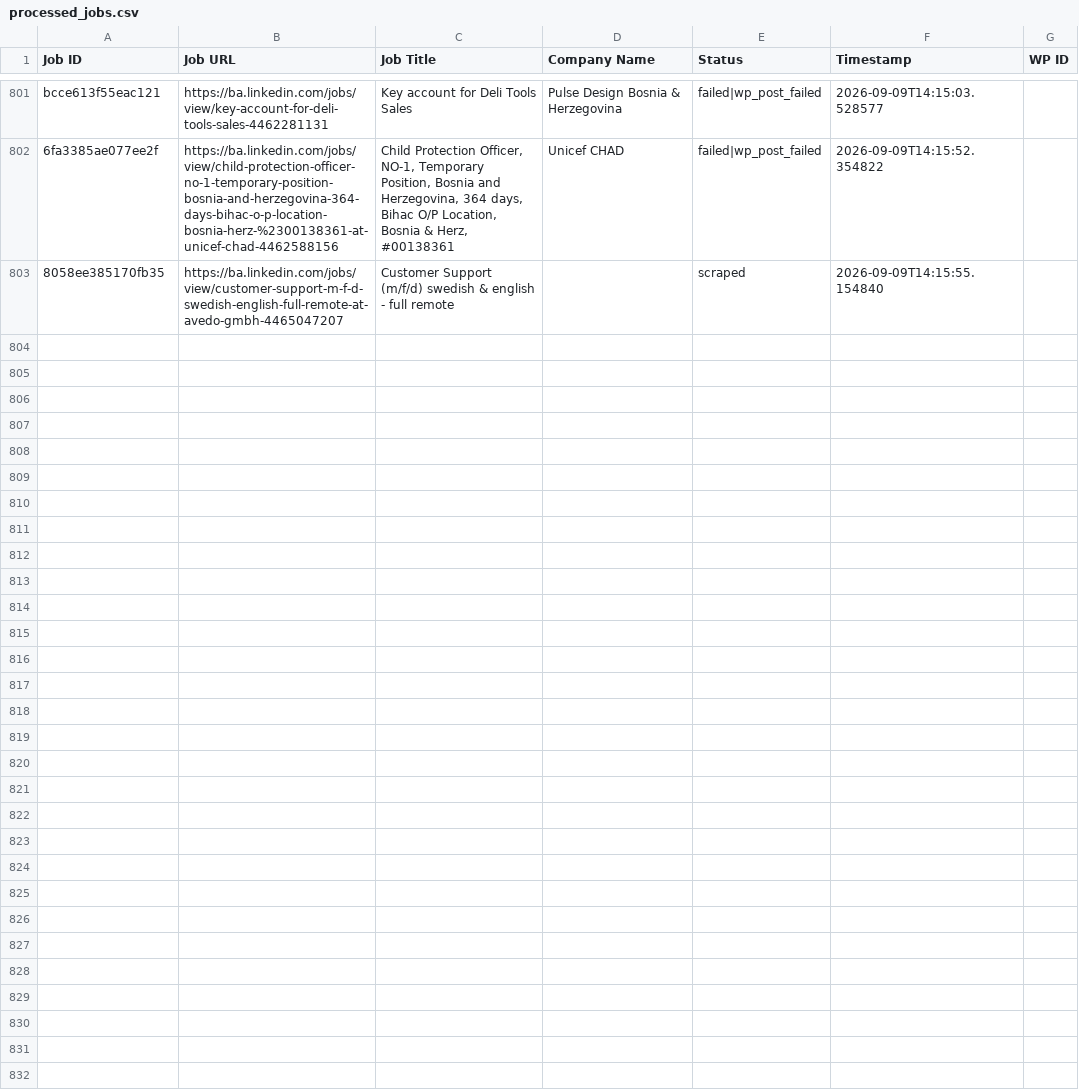
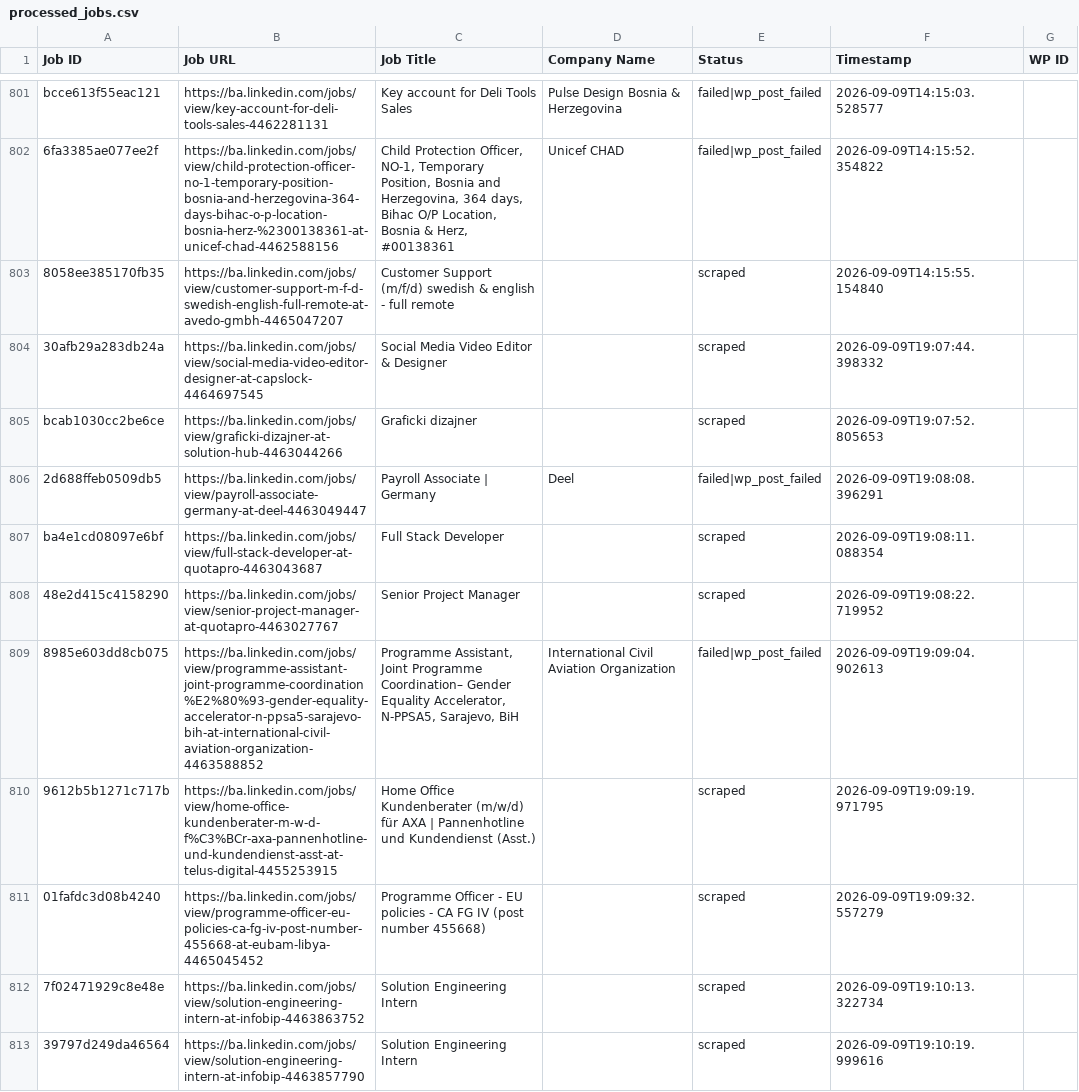
Before and after one commit to mimusdesign/ba, a CSV file: processed_jobs.csv, drawn as a sheet; only a part is shown, gaps mark what is left out; the diff names each change by its address in the sheet, - before the commit and + after, or states it on an @@ line.

```diff
--- a/processed_jobs.csv
+++ b/processed_jobs.csv
+row 804: 30afb29a283db24a | https://ba.linkedin.com/jobs/view/social-media-video-editor-designer-at-capslock-4464697545 | Social Media Video Editor & Designer |  | scraped | 2026-09-09T19:07:44.398332
+row 805: bcab1030cc2be6ce | https://ba.linkedin.com/jobs/view/graficki-dizajner-at-solution-hub-4463044266 | Graficki dizajner |  | scraped | 2026-09-09T19:07:52.805653
+row 806: 2d688ffeb0509db5 | https://ba.linkedin.com/jobs/view/payroll-associate-germany-at-deel-4463049447 | Payroll Associate | Germany | Deel | failed|wp_post_failed | 2026-09-09T19:08:08.396291
+row 807: ba4e1cd08097e6bf | https://ba.linkedin.com/jobs/view/full-stack-developer-at-quotapro-4463043687 | Full Stack Developer |  | scraped | 2026-09-09T19:08:11.088354
+row 808: 48e2d415c4158290 | https://ba.linkedin.com/jobs/view/senior-project-manager-at-quotapro-4463027767 | Senior Project Manager |  | scraped | 2026-09-09T19:08:22.719952
+row 809: 8985e603dd8cb075 | https://ba.linkedin.com/jobs/view/programme-assistant-joint-programme-coordination%E2%80%93-gender-equality-accelerator-n-ppsa5-sarajevo-bih-at-international-civil-aviation-organization-4463588852 | Programme Assistant, Joint Programme Coordination– Gender Equality Accelerator, N-PPSA5, Sarajevo, BiH | International Civil Aviation Organization | failed|wp_post_failed | 2026-09-09T19:09:04.902613
+row 810: 9612b5b1271c717b | https://ba.linkedin.com/jobs/view/home-office-kundenberater-m-w-d-f%C3%BCr-axa-pannenhotline-und-kundendienst-asst-at-telus-digital-4455253915 | Home Office Kundenberater (m/w/d) für AXA | Pannenhotline und Kundendienst (Asst.) |  | scraped | 2026-09-09T19:09:19.971795
+row 811: 01fafdc3d08b4240 | https://ba.linkedin.com/jobs/view/programme-officer-eu-policies-ca-fg-iv-post-number-455668-at-eubam-libya-4465045452 | Programme Officer - EU policies - CA FG IV (post number 455668) |  | scraped | 2026-09-09T19:09:32.557279
+row 812: 7f02471929c8e48e | https://ba.linkedin.com/jobs/view/solution-engineering-intern-at-infobip-4463863752 | Solution Engineering Intern |  | scraped | 2026-09-09T19:10:13.322734
+row 813: 39797d249da46564 | https://ba.linkedin.com/jobs/view/solution-engineering-intern-at-infobip-4463857790 | Solution Engineering Intern |  | scraped | 2026-09-09T19:10:19.999616
```
